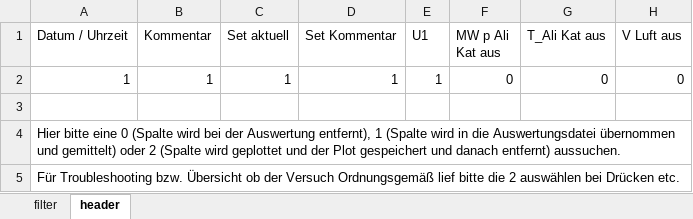
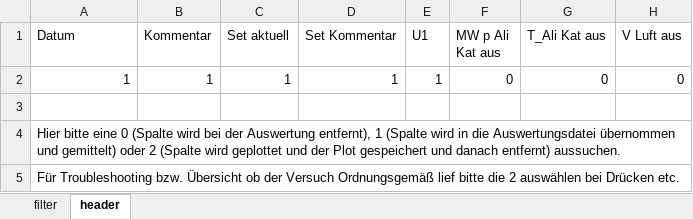
Before and after one commit to ZBT-Tools/rdm_workshop, an Excel workbook: filters/Filter_BZ011.xlsx, sheet header, drawn as a sheet; only a part is shown; values as stored, in another font and other column widths than the file's, no borders; the diff names each change by its address in the sheet, - before the commit and + after, or states it on an @@ line.

```diff
--- a/filters/Filter_BZ011.xlsx (sheet header)
+++ b/filters/Filter_BZ011.xlsx (sheet header)
-A1: Datum / Uhrzeit
+A1: Datum
```
Also changed, not shown: 6 other files.
